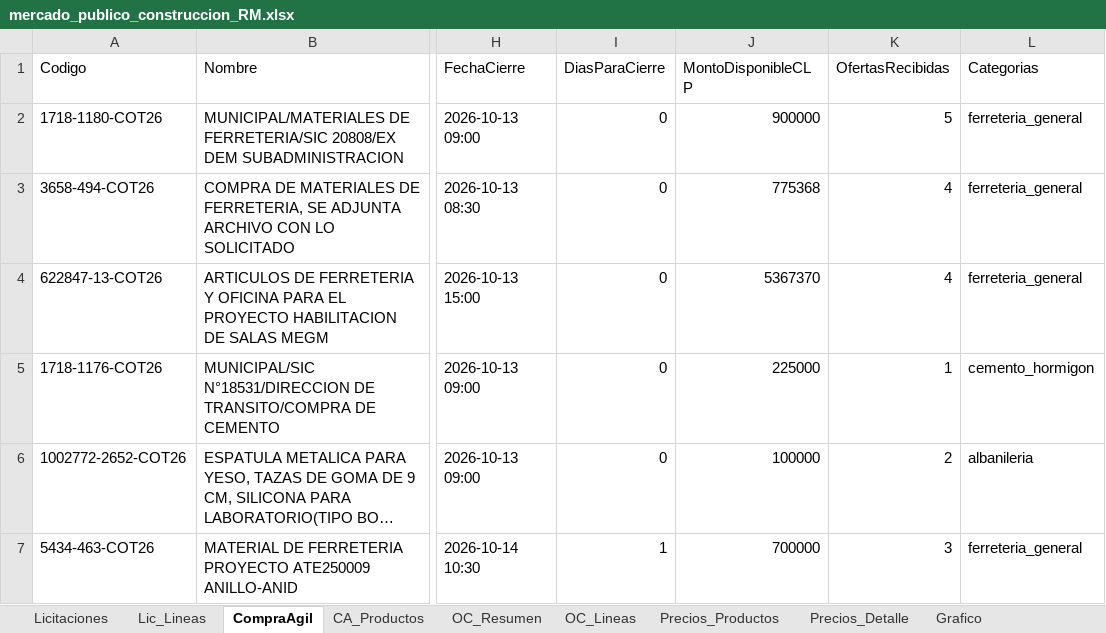
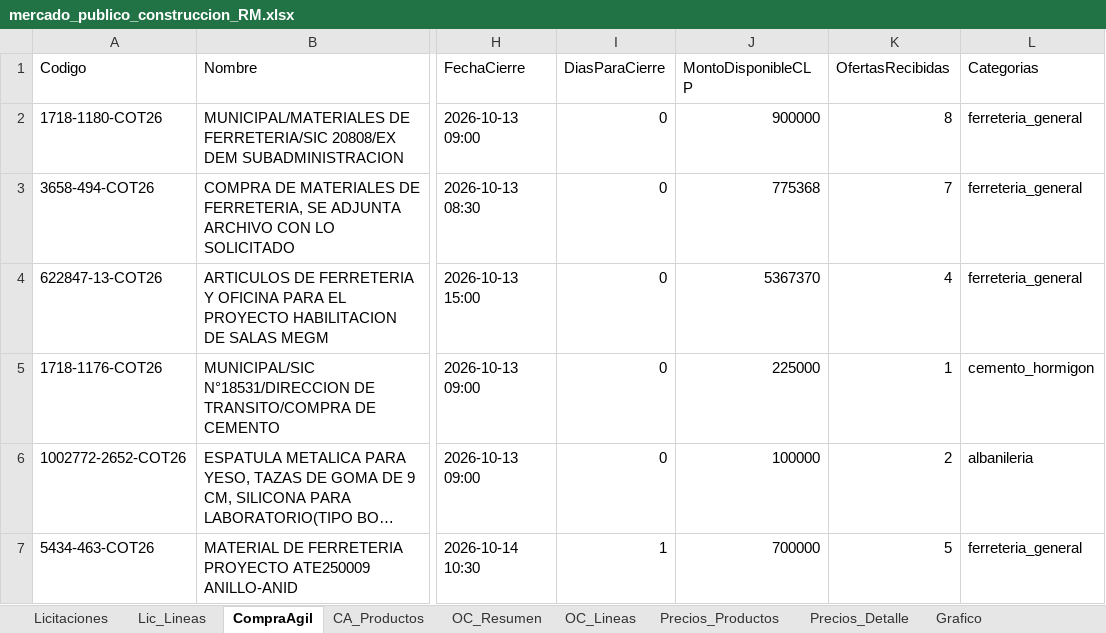
Before and after one commit to tchavarri/monitor-mercado-publico, an Excel workbook: docs/mercado_publico_construccion_RM.xlsx, sheet CompraAgil, drawn as a sheet; only a part is shown, gaps mark what is left out; long unchanged cells end in …; values as stored, in another font and other column widths than the file's, no borders; the diff names each change by its address in the sheet, - before the commit and + after, or states it on an @@ line.

```diff
--- a/docs/mercado_publico_construccion_RM.xlsx (sheet CompraAgil)
+++ b/docs/mercado_publico_construccion_RM.xlsx (sheet CompraAgil)
-K2 (OfertasRecibidas): 5
+K2 (OfertasRecibidas): 8
-K3 (OfertasRecibidas): 4
+K3 (OfertasRecibidas): 7
-K7 (OfertasRecibidas): 3
+K7 (OfertasRecibidas): 5
```
Also changed, not shown: sheet OC_Lineas, sheet OC_Resumen, sheet Precios_Productos, sheet Precios_Detalle, sheet Licitaciones, sheet Lic_Lineas, charts or pictures, 3 other files.
